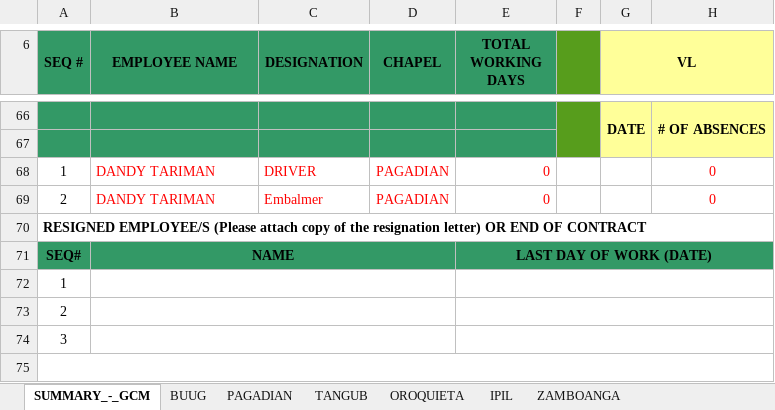
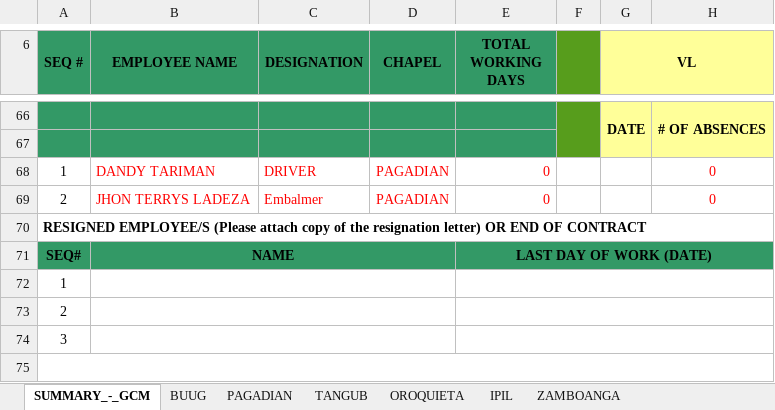
Before and after one commit to Adrian-Suson/mwt_attendance_system, an Excel workbook: public/DTR-template.xlsx, sheet SUMMARY_-_GCM, drawn as a sheet; only a part is shown, gaps mark what is left out; values as stored, in another font and other column widths than the file's, no borders; the diff names each change by its address in the sheet, - before the commit and + after, or states it on an @@ line.

```diff
--- a/public/DTR-template.xlsx (sheet SUMMARY_-_GCM)
+++ b/public/DTR-template.xlsx (sheet SUMMARY_-_GCM)
-B69 (EMPLOYEE NAME): DANDY TARIMAN
+B69 (EMPLOYEE NAME): JHON TERRYS LADEZA
```
Also changed, not shown: sheet PAGADIAN, sheet TANGUB, sheet OROQUIETA, sheet IPIL, sheet ZAMBOANGA, sheet BUUG, 6 other files.
